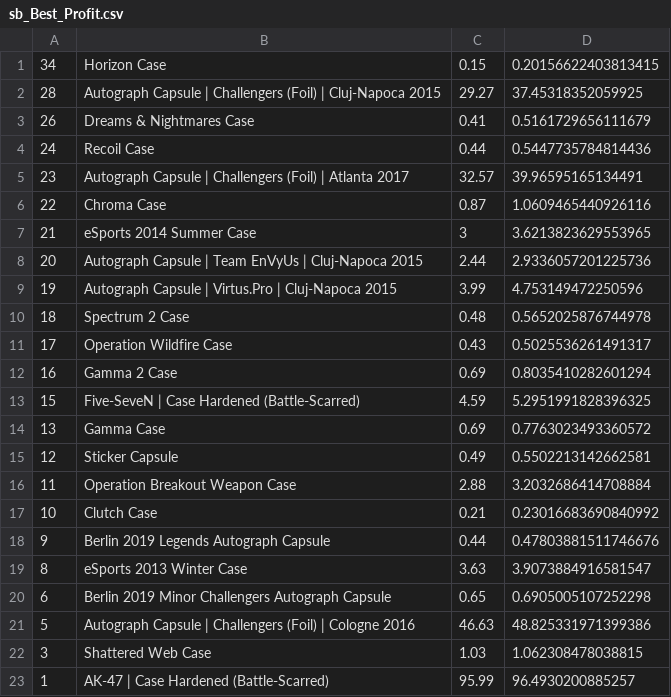
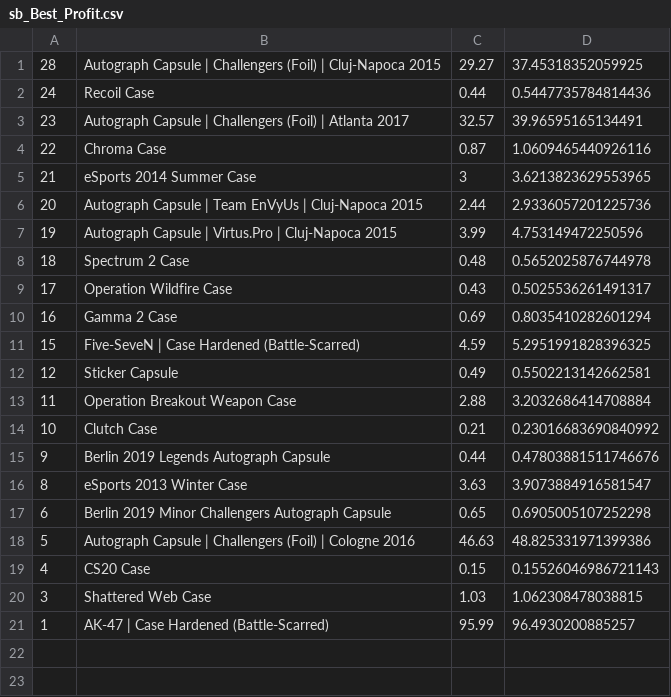
Before and after one commit to AUTACE/Trade_Data, a CSV file: sb_Best_Profit.csv, drawn as a sheet.

Commit message:
Uploaded via octonode

```diff
--- a/sb_Best_Profit.csv
+++ b/sb_Best_Profit.csv
@@ -1,4 +1,2 @@
-34;Horizon Case;0.15;0.20156622403813415
 28;Autograph Capsule | Challengers (Foil) | Cluj-Napoca 2015;29.27;37.45318352059925
-26;Dreams & Nightmares Case;0.41;0.5161729656111679
 24;Recoil Case;0.44;0.5447735784814436
@@ -13,3 +11,2 @@
 15;Five-SeveN | Case Hardened (Battle-Scarred);4.59;5.2951991828396325
-13;Gamma Case;0.69;0.7763023493360572
 12;Sticker Capsule;0.49;0.5502213142662581
@@ -21,2 +18,3 @@
 5;Autograph Capsule | Challengers (Foil) | Cologne 2016;46.63;48.825331971399386
+4;CS20 Case;0.15;0.15526046986721143
 3;Shattered Web Case;1.03;1.062308478038815
```
